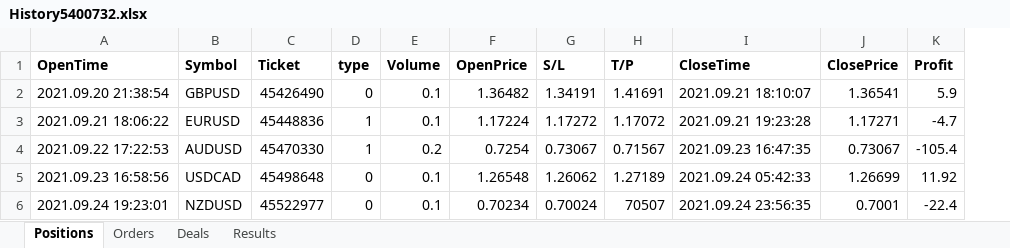
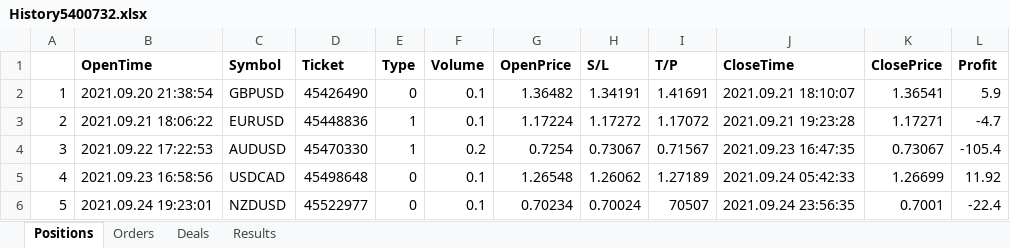
Before and after one commit to douglasparism/MyST_LAB_3_E3, an Excel workbook: files/History5400732.xlsx, sheet Positions, drawn as a sheet; values as stored, in another font and other column widths than the file's, no borders; addresses are those after the commit; the diff names each change by its address in the sheet, - before the commit and + after, or states it on an @@ line.

```diff
--- a/files/History5400732.xlsx (sheet Positions)
+++ b/files/History5400732.xlsx (sheet Positions)
+column A, rows 2-6: 1 | 2 | 3 | 4 | 5
-E1: type
+E1: Type
```
Also changed, not shown: 2 other files.
